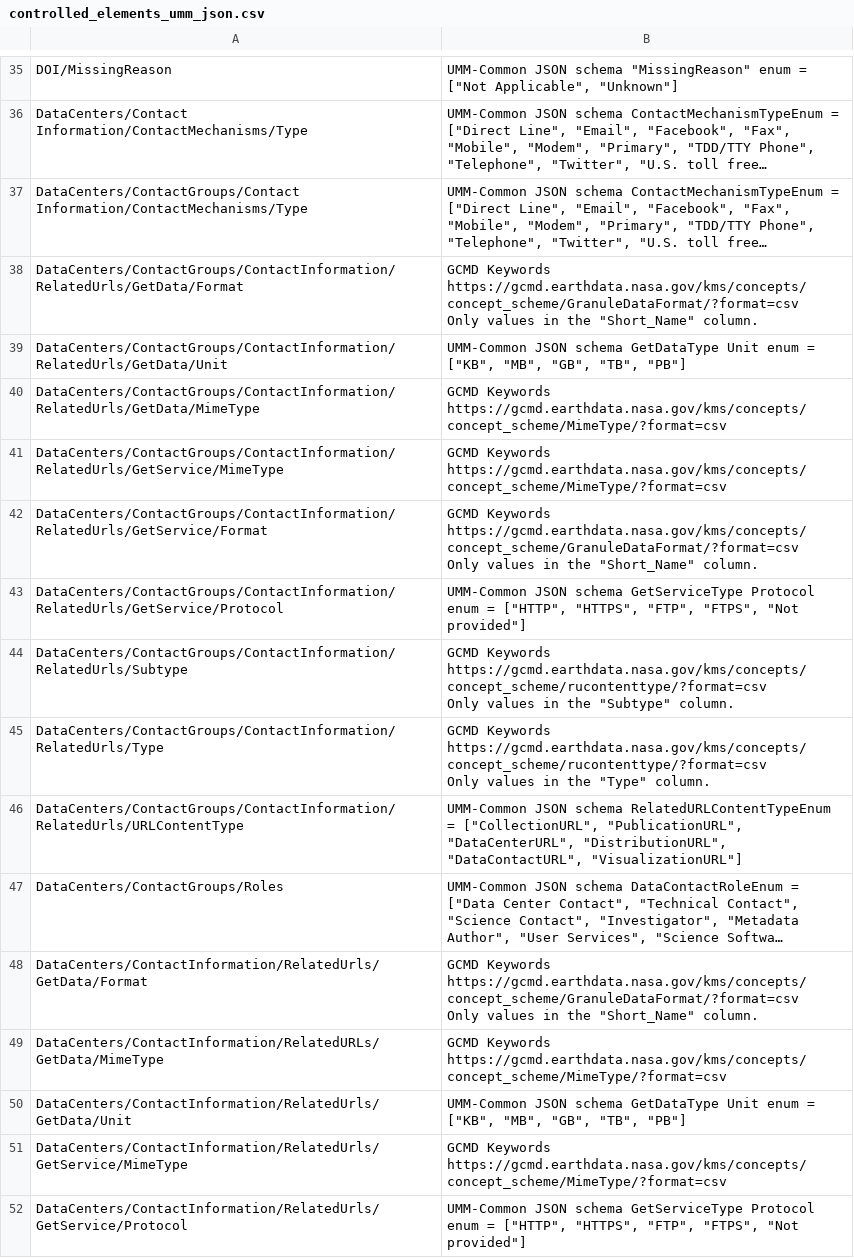
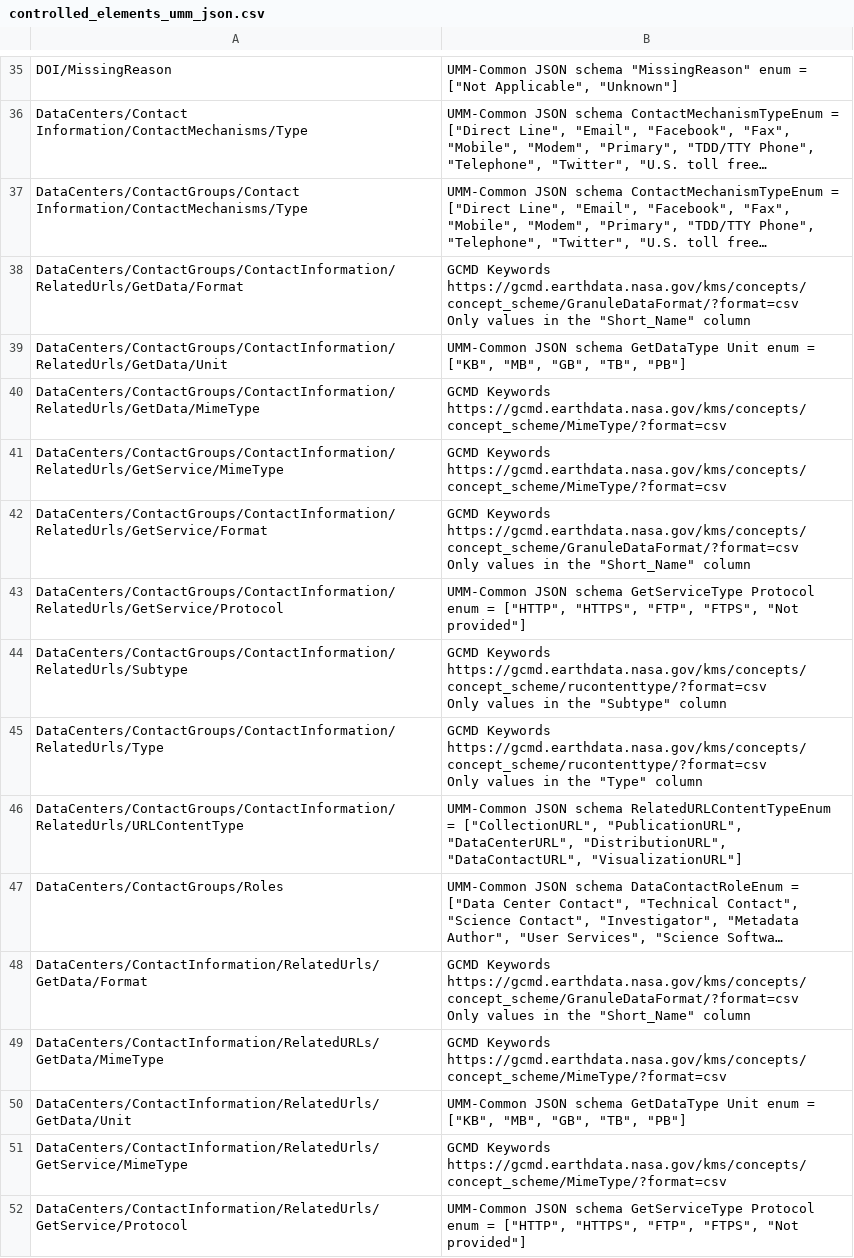
Before and after one commit to nasa/cmr-metadata-review, a CSV file: data/controlled_elements_umm_json.csv, drawn as a sheet; only a part is shown, gaps mark what is left out; long unchanged cells end in …; the diff covers the shown part only; the diff names each change by its address in the sheet, - before the commit and + after, or states it on an @@ line.

```diff
--- a/data/controlled_elements_umm_json.csv
+++ b/data/controlled_elements_umm_json.csv
-B38: …the "Short_Name" column.
+B38: …the "Short_Name" column
-B42: …the "Short_Name" column.
+B42: …the "Short_Name" column
-B44: …the "Subtype" column.
+B44: …the "Subtype" column
-B45: …the "Type" column.
+B45: …the "Type" column
-B48: …the "Short_Name" column.
+B48: …the "Short_Name" column
```
Also changed, not shown: 43 edited cells elsewhere in this file, 5 other files.
